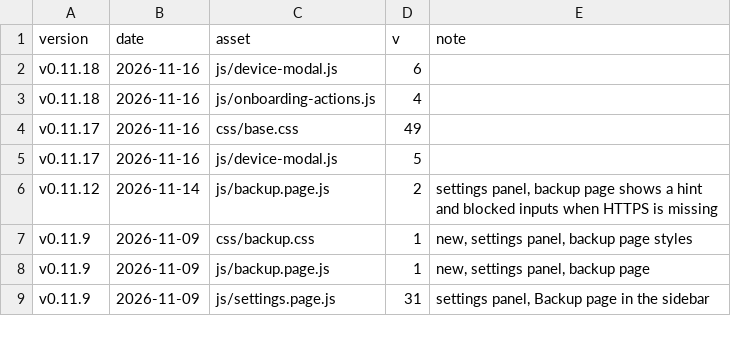
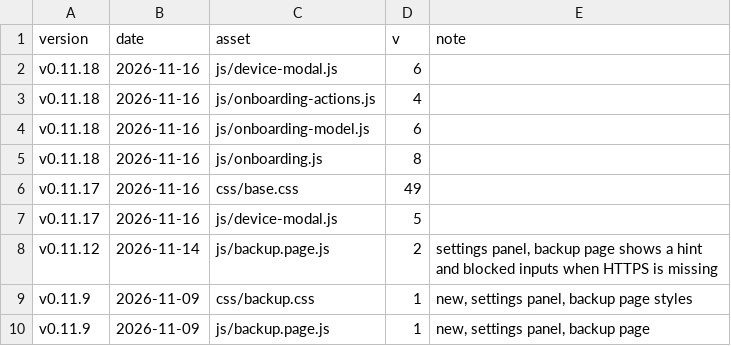
Before and after one commit to Developer-Simon/energy-node, a CSV file: dashboard/internal/webui/cache-bust-history.csv, drawn as a sheet; only a part is shown; the shorter side is filled out with more unchanged rows; the diff names each change by its address in the sheet, - before the commit and + after, or states it on an @@ line.

```diff
--- a/dashboard/internal/webui/cache-bust-history.csv
+++ b/dashboard/internal/webui/cache-bust-history.csv
+row 4: v0.11.18 | 2026-11-16 | js/onboarding-model.js | 6
+row 5: v0.11.18 | 2026-11-16 | js/onboarding.js | 8
```
Also changed, not shown: 12 other files.
